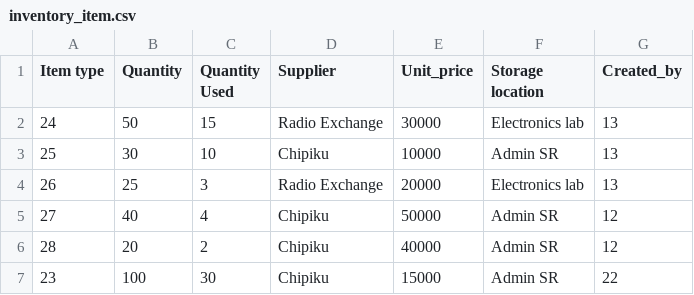
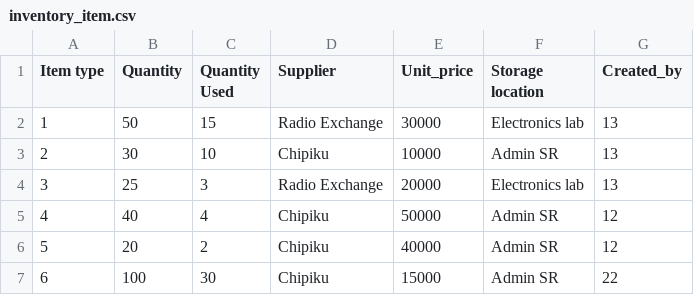
Before and after one commit to global-health-informatics-institute/OMIS, a CSV file: db/data/demo/inventory_item.csv, drawn as a sheet.

```diff
--- a/db/data/demo/inventory_item.csv
+++ b/db/data/demo/inventory_item.csv
@@ -1,7 +1,7 @@
 Item type,Quantity,Quantity Used,Supplier,Unit_price,Storage location,Created_by
-24,50,15,Radio Exchange,30000,Electronics lab,13
-25,30,10,Chipiku,10000,Admin SR,13
-26,25,3,Radio Exchange,20000,Electronics lab,13
-27,40,4,Chipiku,50000,Admin SR,12
-28,20,2,Chipiku,40000,Admin SR,12
-23,100,30,Chipiku,15000,Admin SR,22
+1,50,15,Radio Exchange,30000,Electronics lab,13
+2,30,10,Chipiku,10000,Admin SR,13
+3,25,3,Radio Exchange,20000,Electronics lab,13
+4,40,4,Chipiku,50000,Admin SR,12
+5,20,2,Chipiku,40000,Admin SR,12
+6,100,30,Chipiku,15000,Admin SR,22
```
Also changed, not shown: db/data/demo/inventory_item_type.csv, 11 other files.
